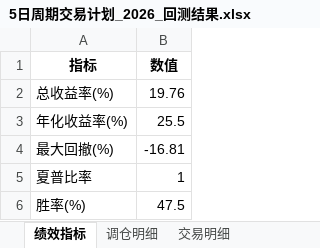
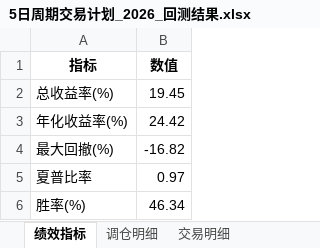
Before and after one commit to digital-era/AIPEBot, an Excel workbook: backtest/5日周期交易计划_2026_回测结果.xlsx, sheet 绩效指标, drawn as a sheet; values as stored, in another font and other column widths than the file's, no borders; the diff names each change by its address in the sheet, - before the commit and + after, or states it on an @@ line.

```diff
--- a/backtest/5日周期交易计划_2026_回测结果.xlsx (sheet 绩效指标)
+++ b/backtest/5日周期交易计划_2026_回测结果.xlsx (sheet 绩效指标)
-B2 (数值): 19.76
+B2 (数值): 19.45
-B3 (数值): 25.5
+B3 (数值): 24.42
-B4 (数值): -16.81
+B4 (数值): -16.82
-B5 (数值): 1
+B5 (数值): 0.97
-B6 (数值): 47.5
+B6 (数值): 46.34
```
Also changed, not shown: sheet 交易明细, sheet 调仓明细, 2 other files.
